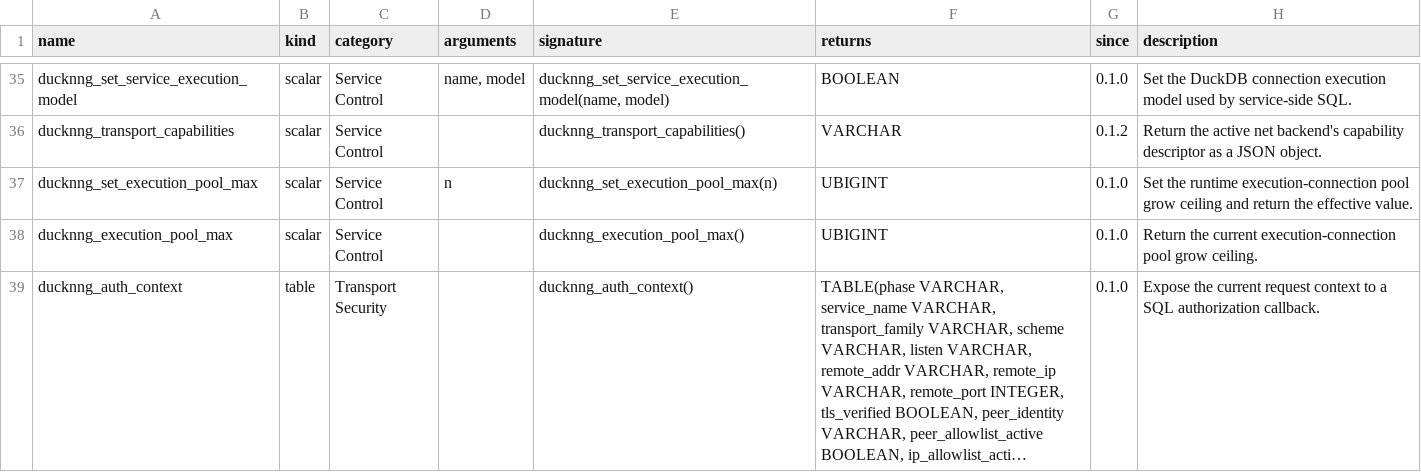
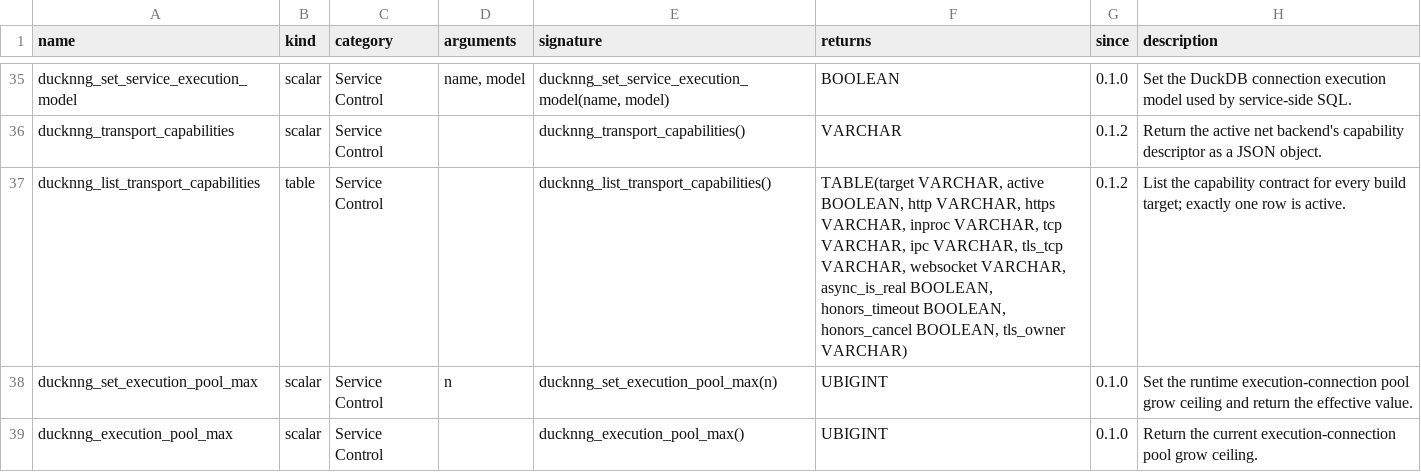
Before and after one commit to RGenomicsETL/ducknng, a TSV file: function_catalog/functions.tsv, drawn as a sheet; only a part is shown, gaps mark what is left out; the shorter side is filled out with more unchanged rows; long unchanged cells end in ….

Commit message:
Render the transport matrix from the capability contract
Step 2 of #8. The per-target capability descriptors (native, wasm_eh,
wasm_threads) are now plain data compiled into every build, selected by
target only for the active backend, and exposed two ways: the existing
ducknng_transport_capabilities() scalar for the active target, and a
new ducknng_list_transport_capabilities() table function returning the
full contract with exactly one active row. make wasm_matrix renders the
docs/wasm.md transport matrix from that table through the built
extension, so the support matrix is generated from the compiled
contract instead of hand-maintained prose; the proven-in-browser
evidence log stays separate as the stricter statement. Backend names in
the JSON descriptor are now the build-target names.

```diff
--- a/function_catalog/functions.tsv
+++ b/function_catalog/functions.tsv
@@ -36,2 +36,3 @@ ducknng_set_service_execution_model	scalar	Service Control	name, model	ducknng_s
 ducknng_transport_capabilities	scalar	Service Control		ducknng_transport_capabilities()	VARCHAR	0.1.2	Return the active net backend's capability descriptor as a JSON object.
+ducknng_list_transport_capabilities	table	Service Control		ducknng_list_transport_capabilities()	TABLE(target VARCHAR, active BOOLEAN, http VARCHAR, https VARCHAR, inproc VARCHAR, tcp VARCHAR, ipc VARCHAR, tls_tcp VARCHAR, websocket VARCHAR, async_is_real BOOLEAN, honors_timeout BOOLEAN, honors_cancel BOOLEAN, tls_owner VARCHAR)	0.1.2	List the capability contract for every build target; exactly one row is active.
 ducknng_set_execution_pool_max	scalar	Service Control	n	ducknng_set_execution_pool_max(n)	UBIGINT	0.1.0	Set the runtime execution-connection pool grow ceiling and return the effective value.
```
Also changed, not shown: 12 other files.
